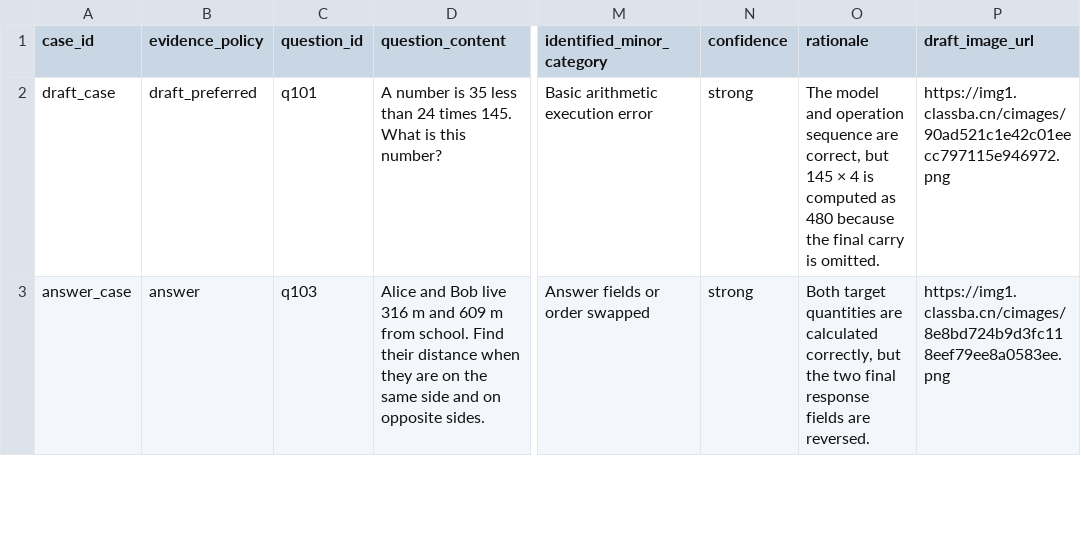
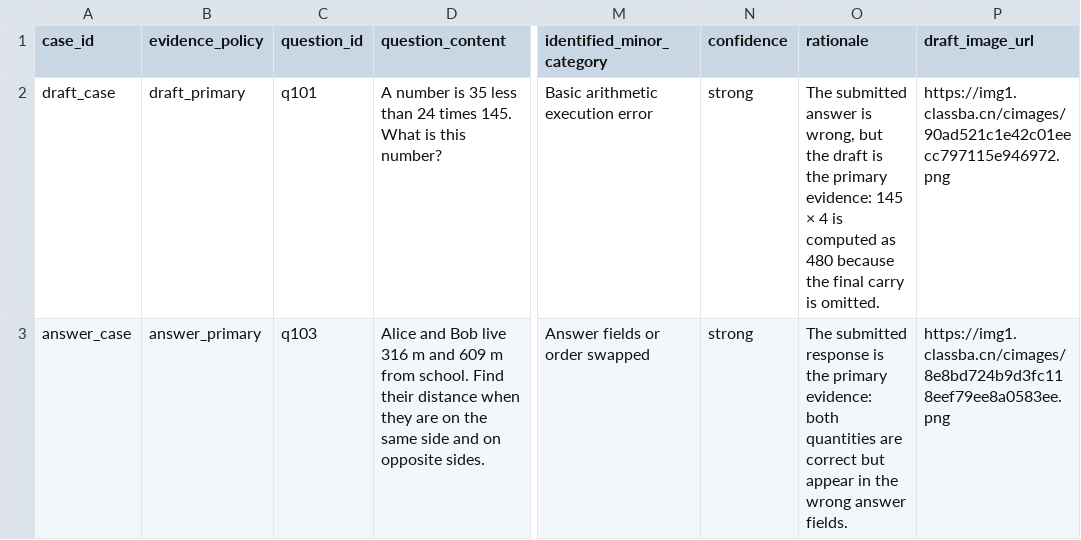
Before and after one commit to txu0915/context-aware-ai-conversation, a CSV file: data/error_cases_tutorial.csv, drawn as a sheet; only a part is shown, gaps mark what is left out; the diff covers the shown part only; the diff names each change by its address in the sheet, - before the commit and + after, or states it on an @@ line.

Commit message:
expand SMC 2026 tutorial demos and evaluations

```diff
--- a/data/error_cases_tutorial.csv
+++ b/data/error_cases_tutorial.csv
-B2 (evidence_policy): draft_preferred
+B2 (evidence_policy): draft_primary
-O2 (rationale): The model and operation sequence are correct, but 145 ×…
+O2 (rationale): The submitted answer is wrong, but the draft is the primary evidence: 145 ×…
-B3 (evidence_policy): answer
+B3 (evidence_policy): answer_primary
-O3 (rationale): Both target quantities are calculated correctly, but the two final response fields are reversed.
+O3 (rationale): The submitted response is the primary evidence: both quantities are correct but appear in the wrong answer fields.
```
Also changed, not shown: 1 added row and 1 removed row elsewhere in this file, data/error_taxonomy_tutorial.csv, 14 other files.
